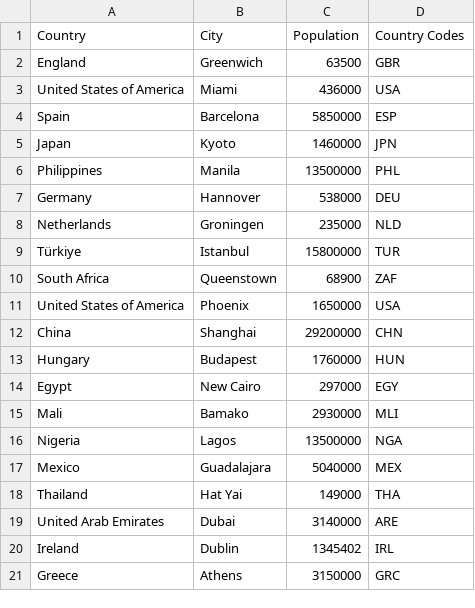
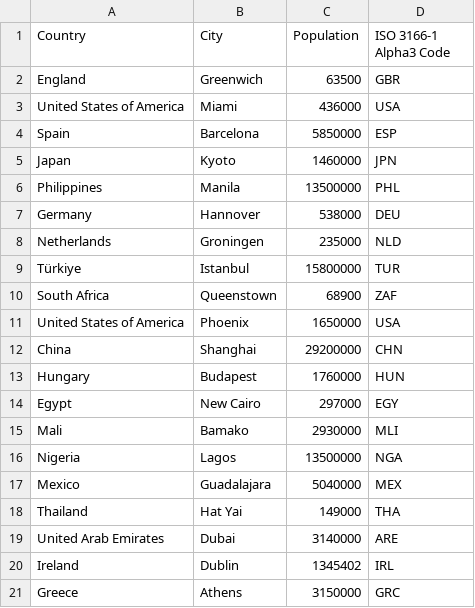
Before and after one commit to janekprange/BDT-Data, a CSV file: data/error_detection/custom/clean_dataframe.csv, drawn as a sheet.

```diff
--- a/data/error_detection/custom/clean_dataframe.csv
+++ b/data/error_detection/custom/clean_dataframe.csv
@@ -1,2 +1,2 @@
-Country,City,Population,Country Codes
+Country,City,Population,ISO 3166-1 Alpha3 Code
 England,Greenwich,63500,GBR
```
Also changed, not shown: data/error_detection/custom/dirty_data_wrong_cities.csv, data/error_detection/custom/dirty_dataframe_all_errors.csv, 10 other files.
